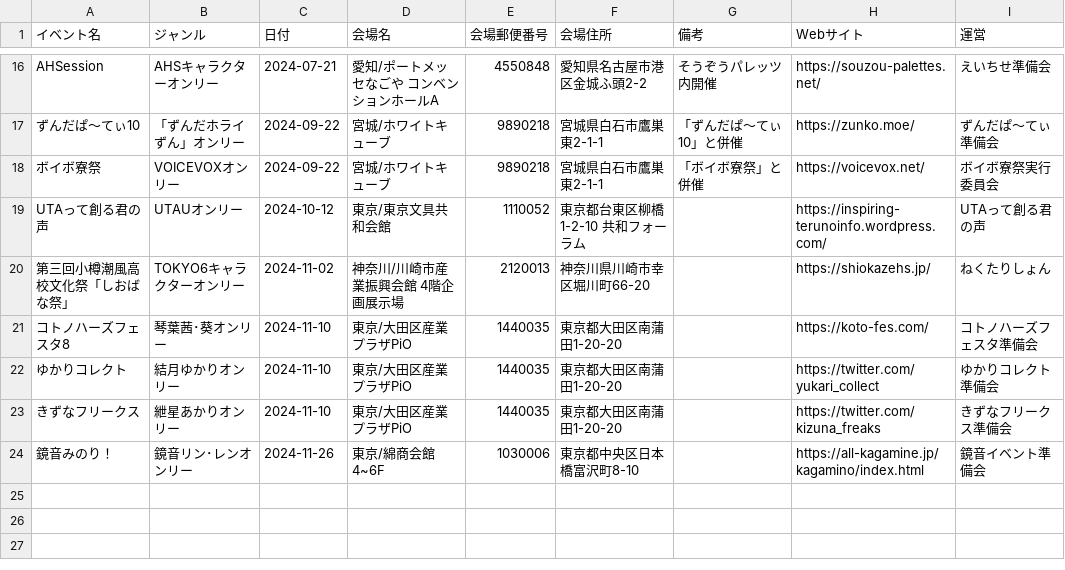
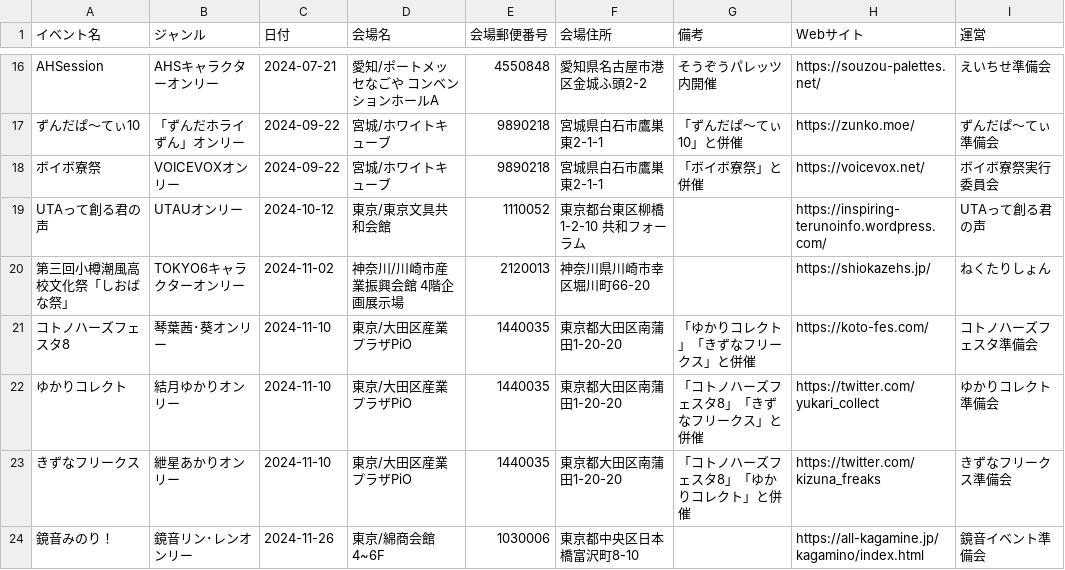
Before and after one commit to nectarition/Quince, a TSV file: assets/event-source.tsv, drawn as a sheet; only a part is shown, gaps mark what is left out.

Commit message:
併催情報追記

```diff
--- a/assets/event-source.tsv
+++ b/assets/event-source.tsv
@@ -20,5 +20,5 @@ UTAって創る君の声	UTAUオンリー	2024-10-12	東京/東京文具共和
 第三回小樽潮風高校文化祭「しおばな祭」	TOKYO6キャラクターオンリー	2024-11-02	神奈川/川崎市産業振興会館 4階企画展示場	2120013	神奈川県川崎市幸区堀川町66-20		https://shiokazehs.jp/	ねくたりしょん
-コトノハーズフェスタ8	琴葉茜･葵オンリー	2024-11-10	東京/大田区産業プラザPiO	1440035	東京都大田区南蒲田1-20-20		https://koto-fes.com/	コトノハーズフェスタ準備会
-ゆかりコレクト	結月ゆかりオンリー	2024-11-10	東京/大田区産業プラザPiO	1440035	東京都大田区南蒲田1-20-20		https://twitter.com/yukari_collect	ゆかりコレクト準備会
-きずなフリークス	紲星あかりオンリー	2024-11-10	東京/大田区産業プラザPiO	1440035	東京都大田区南蒲田1-20-20		https://twitter.com/kizuna_freaks	きずなフリークス準備会
+コトノハーズフェスタ8	琴葉茜･葵オンリー	2024-11-10	東京/大田区産業プラザPiO	1440035	東京都大田区南蒲田1-20-20	「ゆかりコレクト」「きずなフリークス」と併催	https://koto-fes.com/	コトノハーズフェスタ準備会
+ゆかりコレクト	結月ゆかりオンリー	2024-11-10	東京/大田区産業プラザPiO	1440035	東京都大田区南蒲田1-20-20	「コトノハーズフェスタ8」「きずなフリークス」と併催	https://twitter.com/yukari_collect	ゆかりコレクト準備会
+きずなフリークス	紲星あかりオンリー	2024-11-10	東京/大田区産業プラザPiO	1440035	東京都大田区南蒲田1-20-20	「コトノハーズフェスタ8」「ゆかりコレクト」と併催	https://twitter.com/kizuna_freaks	きずなフリークス準備会
 鏡音みのり！	鏡音リン･レンオンリー	2024-11-26	東京/綿商会館 4~6F	1030006	東京都中央区日本橋富沢町8-10		https://all-kagamine.jp/kagamino/index.html	鏡音イベント準備会
```
